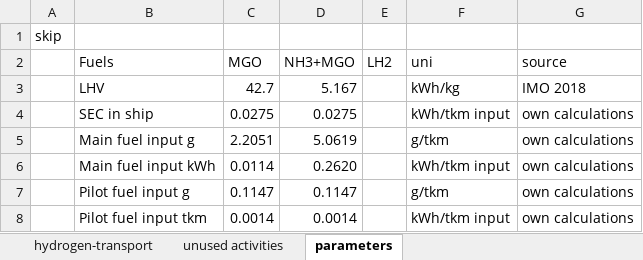
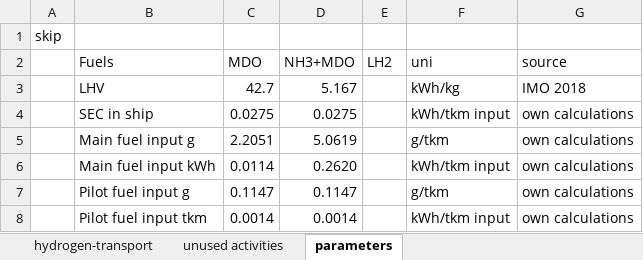
Before and after one commit to Tubias-Close/premise_h2-distribution, an Excel workbook: premise/data/additional_inventories/lci-hydrogen-transport.xlsx, sheet parameters, drawn as a sheet; only a part is shown; values as stored, in another font and other column widths than the file's, no borders; the diff names each change by its address in the sheet, - before the commit and + after, or states it on an @@ line.

```diff
--- a/premise/data/additional_inventories/lci-hydrogen-transport.xlsx (sheet parameters)
+++ b/premise/data/additional_inventories/lci-hydrogen-transport.xlsx (sheet parameters)
-C2: MGO
+C2: MDO
-D2: NH3+MGO
+D2: NH3+MDO
```
Also changed, not shown: sheet hydrogen-transport, 7 other files.
